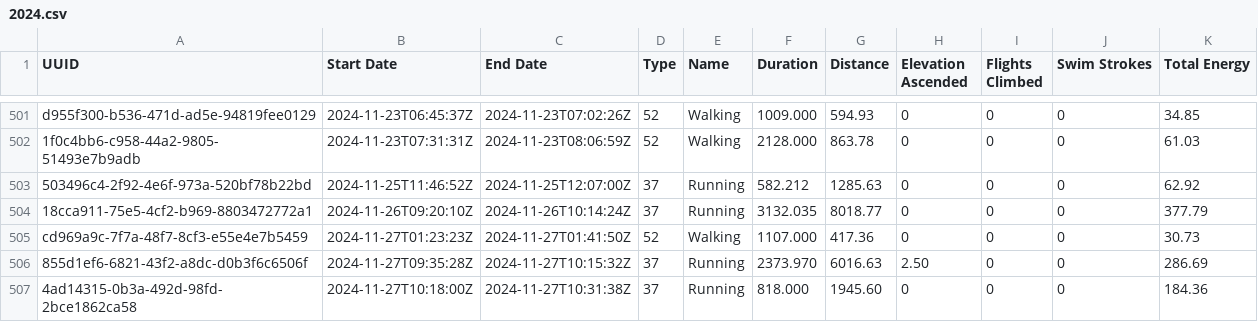
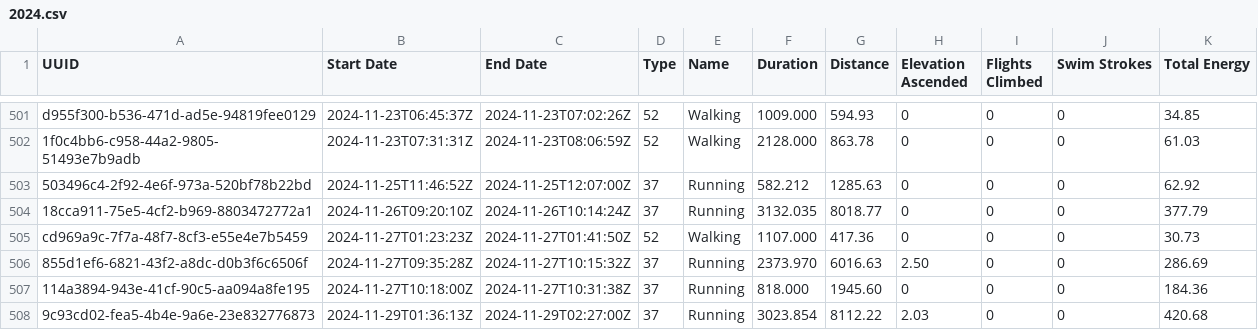
Before and after one commit to malinkang/health, a CSV file: workouts/2024.csv, drawn as a sheet; only a part is shown, gaps mark what is left out.

Commit message:
Update workouts

```diff
--- a/workouts/2024.csv
+++ b/workouts/2024.csv
@@ -506,2 +506,3 @@ cd969a9c-7f7a-48f7-8cf3-e55e4e7b5459,2024-11-27T01:23:23Z,2024-11-27T01:41:50Z,5
 855d1ef6-6821-43f2-a8dc-d0b3f6c6506f,2024-11-27T09:35:28Z,2024-11-27T10:15:32Z,37,Running,2373.970,6016.63,2.50,0,0,286.69
-4ad14315-0b3a-492d-98fd-2bce1862ca58,2024-11-27T10:18:00Z,2024-11-27T10:31:38Z,37,Running,818.000,1945.60,0,0,0,184.36
+114a3894-943e-41cf-90c5-aa094a8fe195,2024-11-27T10:18:00Z,2024-11-27T10:31:38Z,37,Running,818.000,1945.60,0,0,0,184.36
+9c93cd02-fea5-4b4e-9a6e-23e832776873,2024-11-29T01:36:13Z,2024-11-29T02:27:00Z,37,Running,3023.854,8112.22,2.03,0,0,420.68
```
